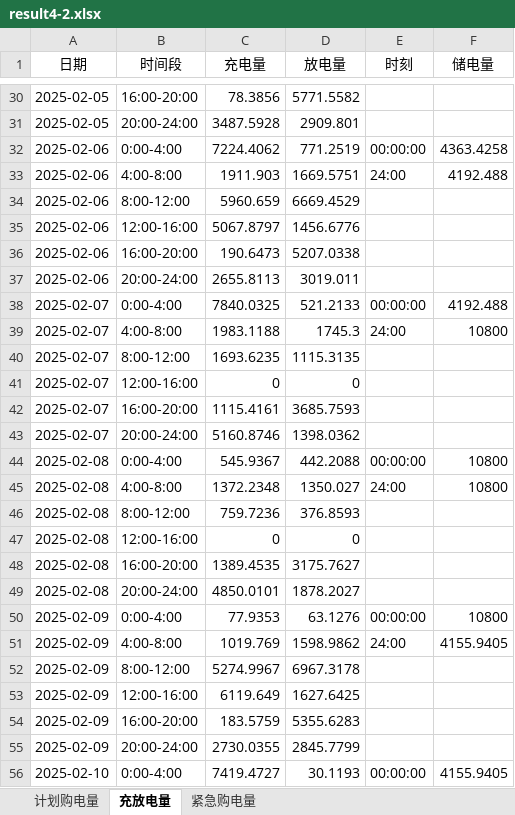
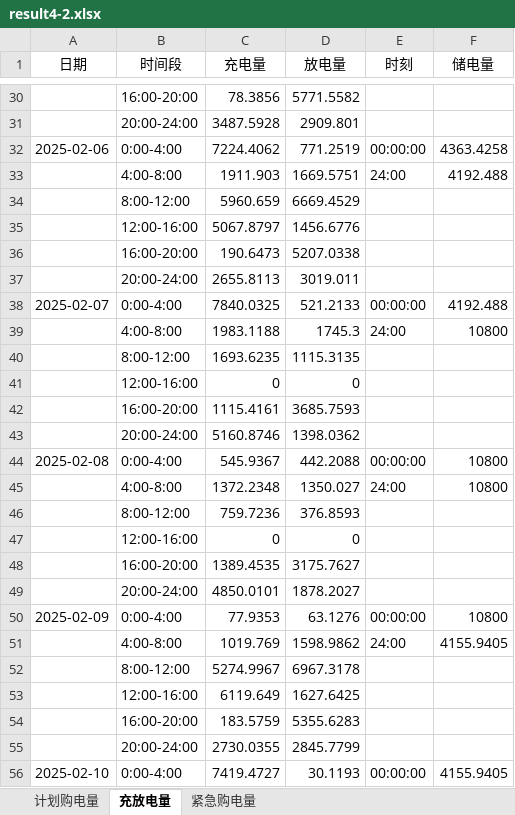
Before and after one commit to runakogitss/CUMCM-10thSeptember, an Excel workbook: results/result4-2.xlsx, sheet 充放电量, drawn as a sheet; only a part is shown, gaps mark what is left out; values as stored, in another font and other column widths than the file's, no borders; the diff covers the shown part only; the diff names each change by its address in the sheet, - before the commit and + after, or states it on an @@ line.

```diff
--- a/results/result4-2.xlsx (sheet 充放电量)
+++ b/results/result4-2.xlsx (sheet 充放电量)
-A30:A31 (日期): 2025-02-05
+A30:A31 (日期): (empty)
-A33:A37 (日期): 2025-02-06
+A33:A37 (日期): (empty)
-A39:A43 (日期): 2025-02-07
+A39:A43 (日期): (empty)
-A45:A49 (日期): 2025-02-08
+A45:A49 (日期): (empty)
-A51:A55 (日期): 2025-02-09
+A51:A55 (日期): (empty)
```
Also changed, not shown: 1648 edited cells elsewhere in this sheet, results/q4_sensitivity.xlsx, results/q4_summary.xlsx, 6 other files.
